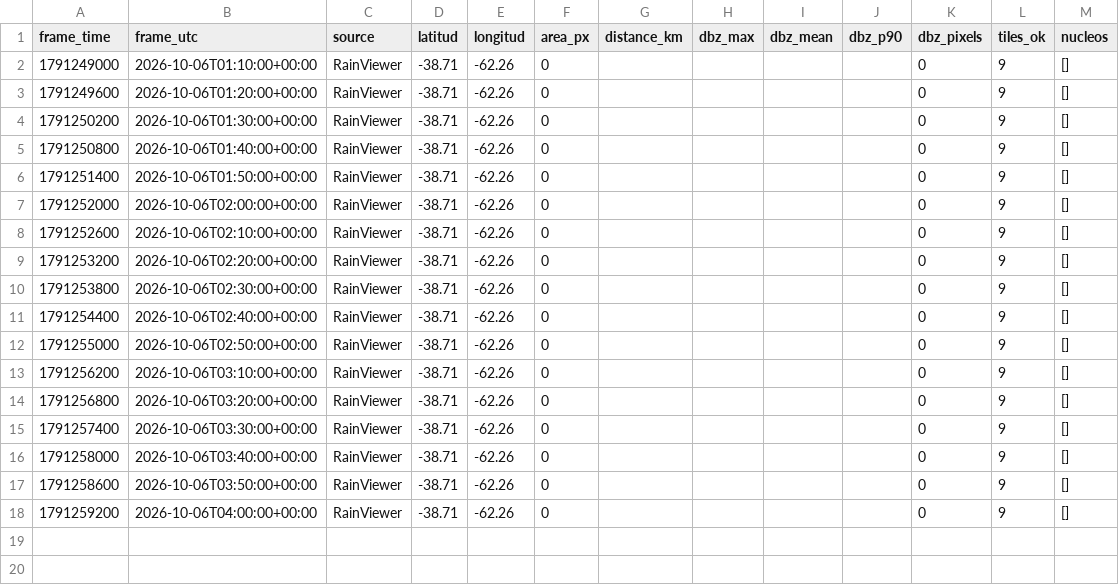
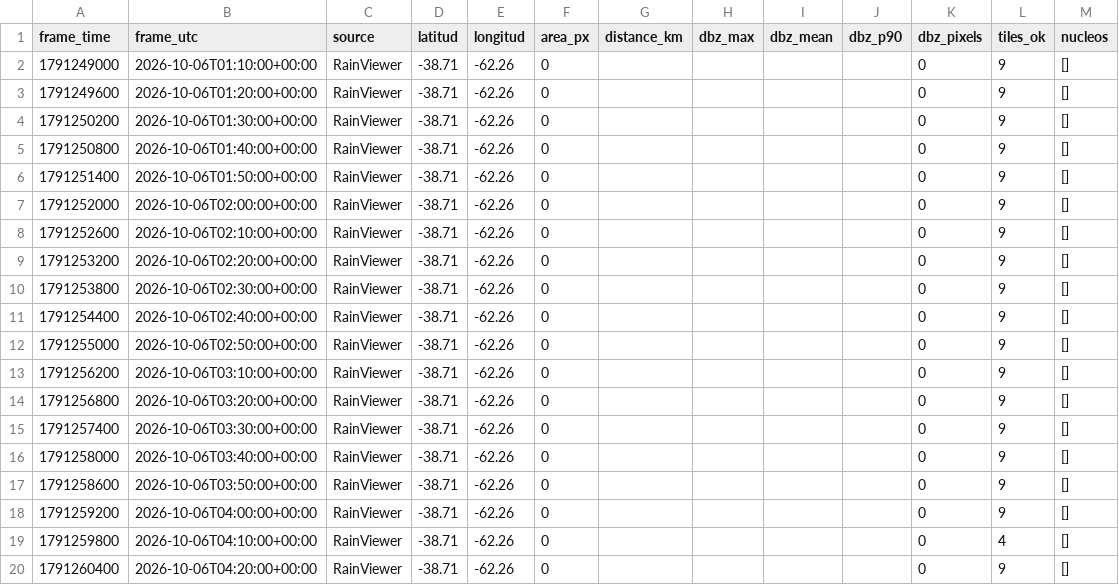
Before and after one commit to lucas12839/Clima-ar, a CSV file: data/radar/radar_features_rainviewer.csv, drawn as a sheet.

Commit message:
radar V7 nowcast

```diff
--- a/data/radar/radar_features_rainviewer.csv
+++ b/data/radar/radar_features_rainviewer.csv
@@ -18 +18,3 @@ frame_time,frame_utc,source,latitud,longitud,area_px,distance_km,dbz_max,dbz_mea
 1791259200,2026-10-06T04:00:00+00:00,RainViewer,-38.71,-62.26,0,,,,,0,9,[]
+1791259800,2026-10-06T04:10:00+00:00,RainViewer,-38.71,-62.26,0,,,,,0,4,[]
+1791260400,2026-10-06T04:20:00+00:00,RainViewer,-38.71,-62.26,0,,,,,0,9,[]
```
Also changed, not shown: 2 other files.
